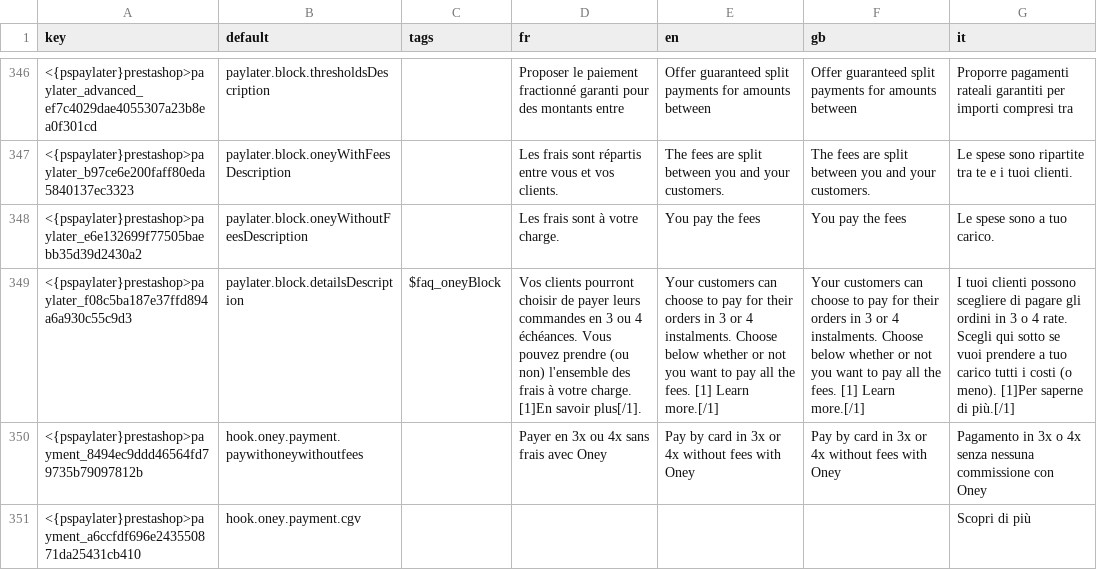
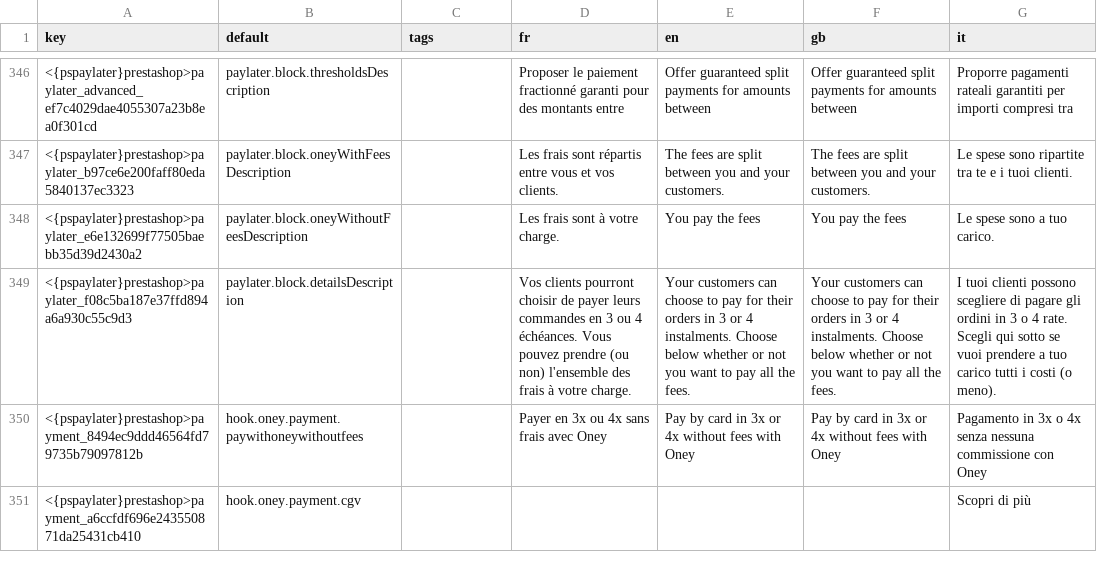
Before and after one commit to payplug/payplug-prestashop, a CSV file: dev/dist/pspaylater/translations.csv, drawn as a sheet; only a part is shown, gaps mark what is left out; the diff names each change by its address in the sheet, - before the commit and + after, or states it on an @@ line.

Commit message:
PRE-1190: fix pspaylater trad for learn more link

```diff
--- a/dev/dist/pspaylater/translations.csv
+++ b/dev/dist/pspaylater/translations.csv
-C349 (tags): $faq_oneyBlock
+C349 (tags): (empty)
-D349 (fr): …votre charge. [1]En savoir plus[/1].
+D349 (fr): …votre charge.
-E349 (en): …the fees. [1] Learn more.[/1]
+E349 (en): …the fees.
-F349 (gb): …the fees. [1] Learn more.[/1]
+F349 (gb): …the fees.
-G349 (it): …(o meno). [1]Per saperne di più.[/1]
+G349 (it): …(o meno).
```
